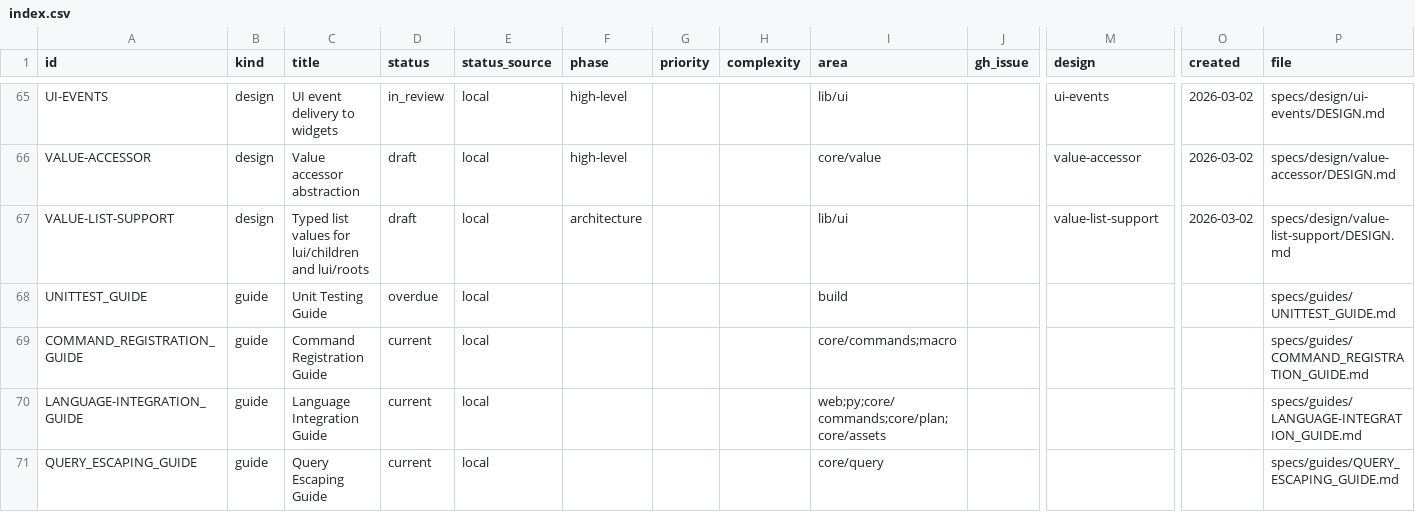
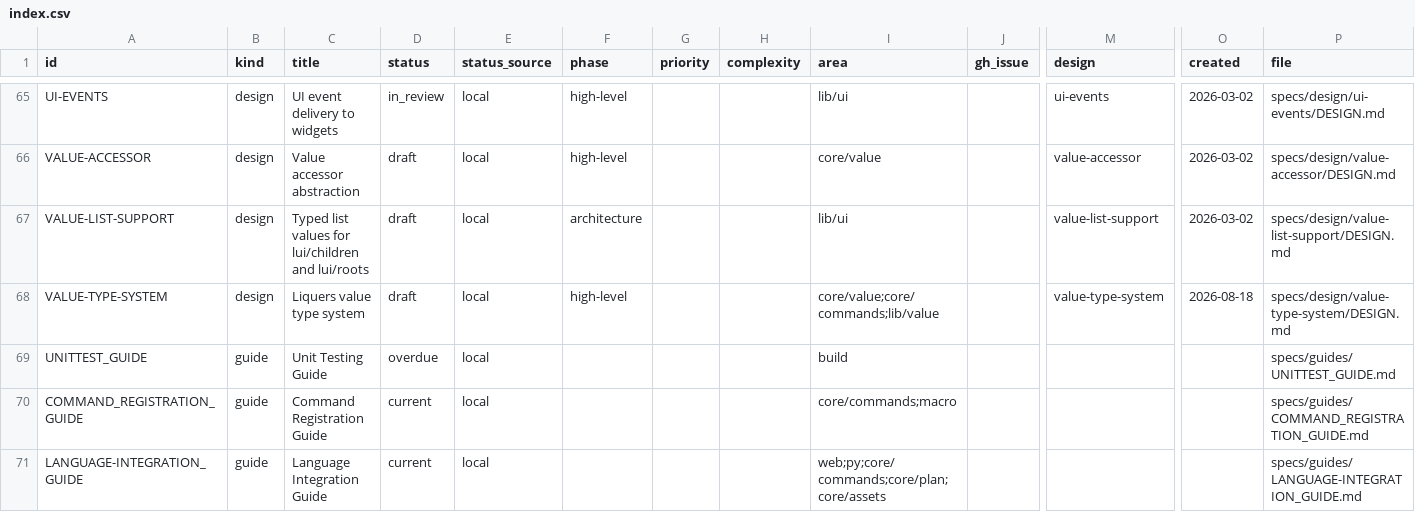
Before and after one commit to orest-d/liquers, a CSV file: specs/index.csv, drawn as a sheet; only a part is shown, gaps mark what is left out; the shorter side is filled out with more unchanged rows; rows hold the shown columns only; the diff names each change by its address in the sheet, - before the commit and + after, or states it on an @@ line.

```diff
--- a/specs/index.csv
+++ b/specs/index.csv
+row 68: VALUE-TYPE-SYSTEM | design | Liquers value type system | draft | local | high-level |  |  | core/value;core/commands;lib/value |  | value-type-system | 2026-08-18 | specs/design/value-type-system/DESIGN.md
```
Also changed, not shown: 8 other files.
